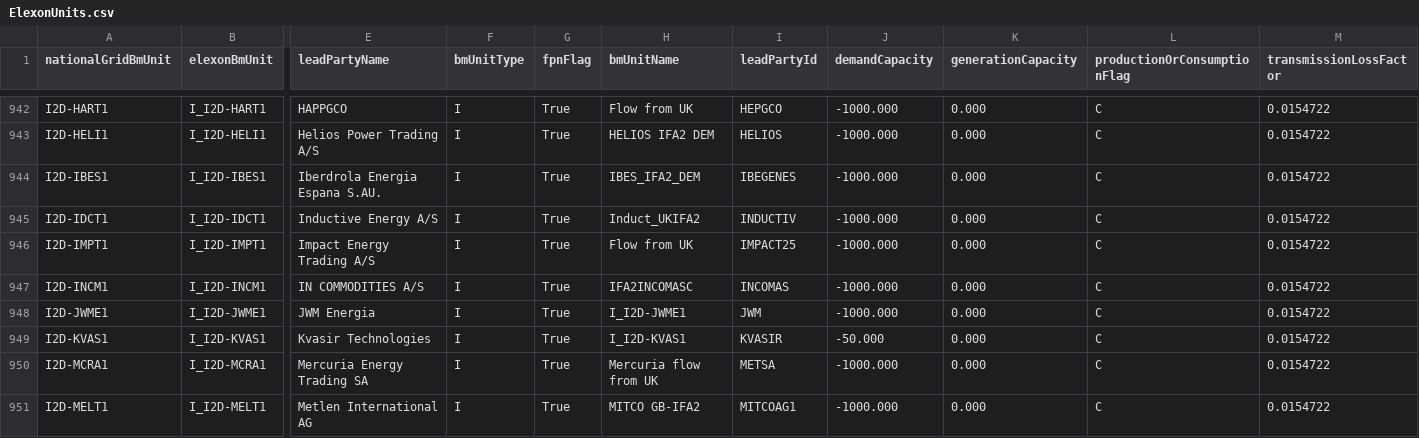
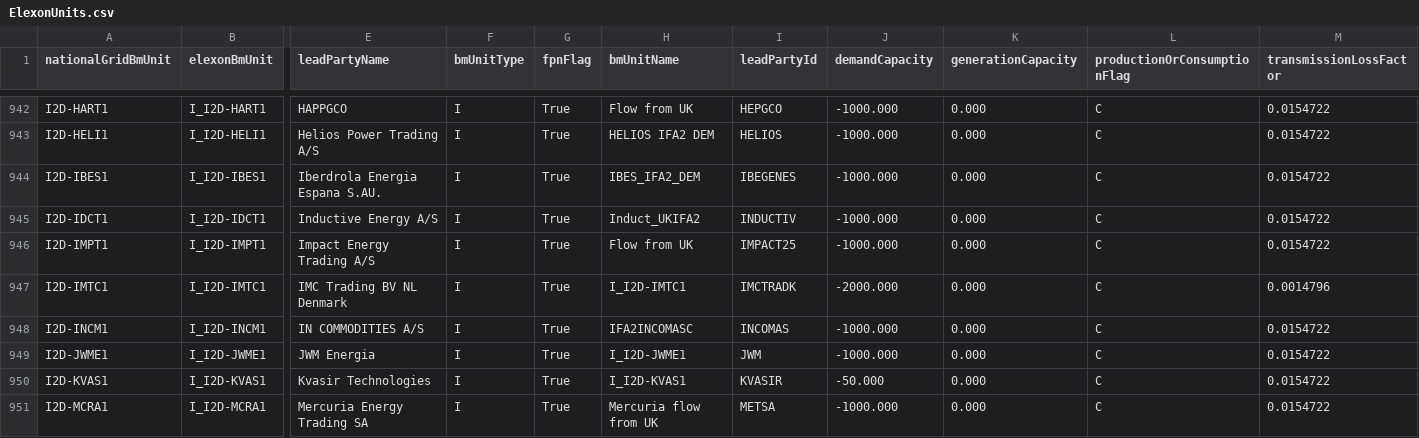
Before and after one commit to e-zaline/power-plant-explorer, a CSV file: data/unit list/elexon/ElexonUnits.csv, drawn as a sheet; only a part is shown, gaps mark what is left out; the shorter side is filled out with more unchanged rows; rows hold the shown columns only; the diff covers the shown part only; the diff names each change by its address in the sheet, - before the commit and + after, or states it on an @@ line.

```diff
--- a/data/unit list/elexon/ElexonUnits.csv
+++ b/data/unit list/elexon/ElexonUnits.csv
+row 947: I2D-IMTC1 | I_I2D-IMTC1 | IMC Trading BV NL Denmark | I | True | I_I2D-IMTC1 | IMCTRADK | -2000.000 | 0.000 | C | 0.0014796
```
Also changed, not shown: 5 added rows elsewhere in this file, 3 other files.
